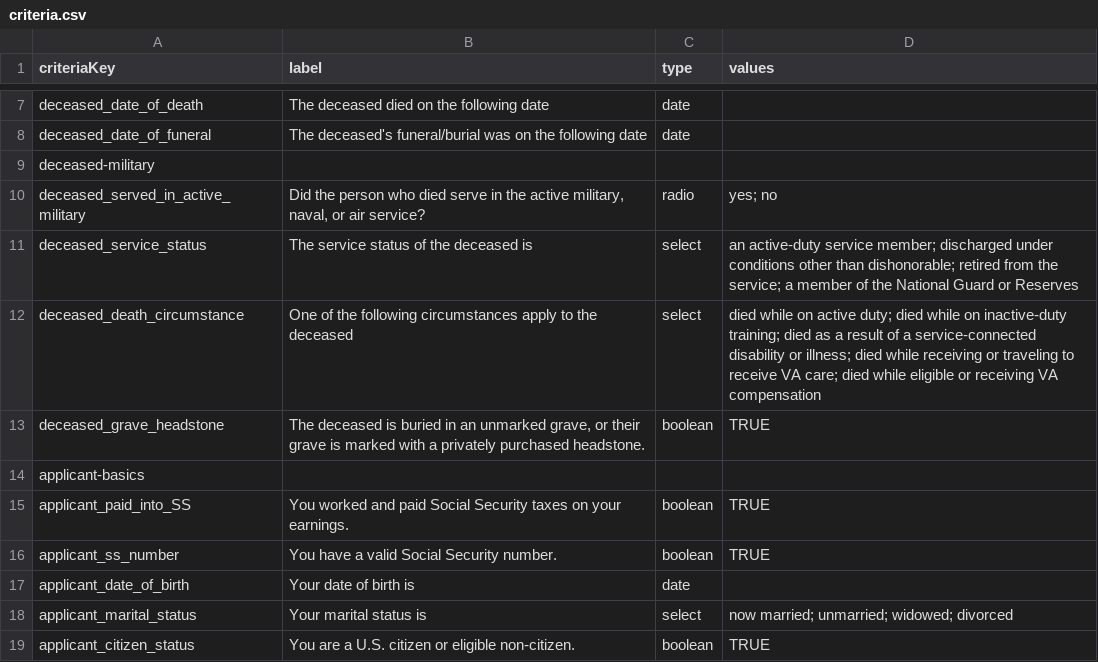
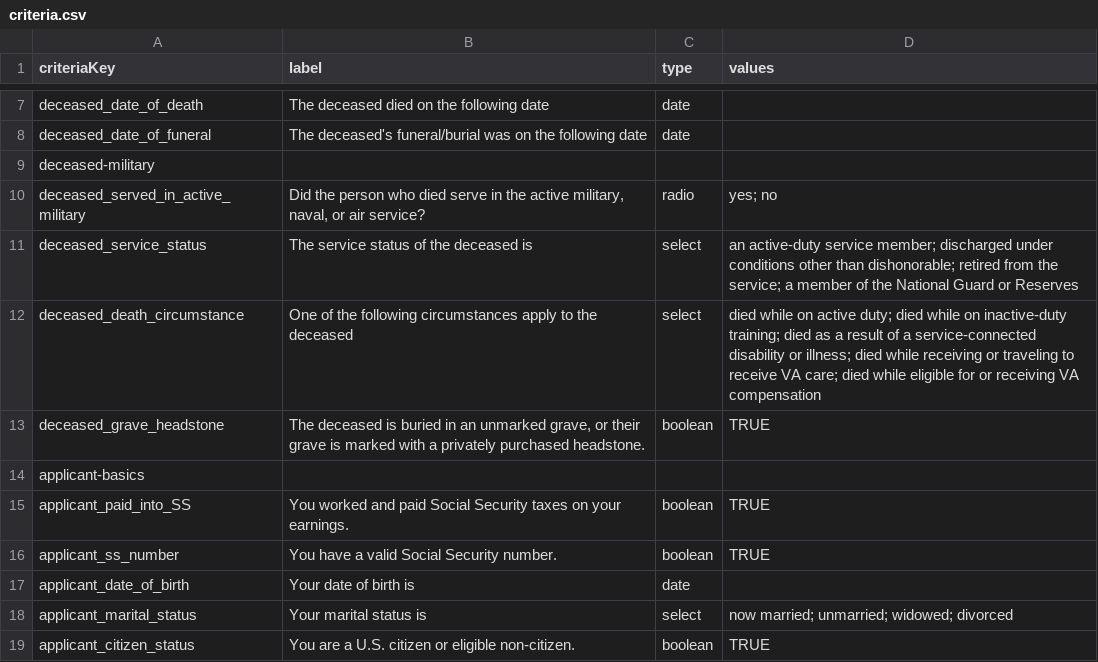
Before and after one commit to GSA-TTS/usagov-benefits-eligibility, a CSV file: content/criteria.csv, drawn as a sheet; only a part is shown, gaps mark what is left out.

Commit message:
Updated options for deceased_death_circumstance

```diff
--- a/content/criteria.csv
+++ b/content/criteria.csv
@@ -11,3 +11,3 @@ deceased_served_in_active_military,"Did the person who died serve in the active
 deceased_service_status,The service status of the deceased is,select,an active-duty service member; discharged under conditions other than dishonorable; retired from the service; a member of the National Guard or Reserves,
-deceased_death_circumstance,One of the following circumstances apply to the deceased,select,died while on active duty; died while on inactive-duty training; died as a result of a service-connected disability or illness; died while receiving or traveling to receive VA care; died while eligible or receiving VA compensation,
+deceased_death_circumstance,One of the following circumstances apply to the deceased,select,died while on active duty; died while on inactive-duty training; died as a result of a service-connected disability or illness; died while receiving or traveling to receive VA care; died while eligible for or receiving VA compensation,
 deceased_grave_headstone,"The deceased is buried in an unmarked grave, or their grave is marked with a privately purchased headstone.",boolean,TRUE,
```
